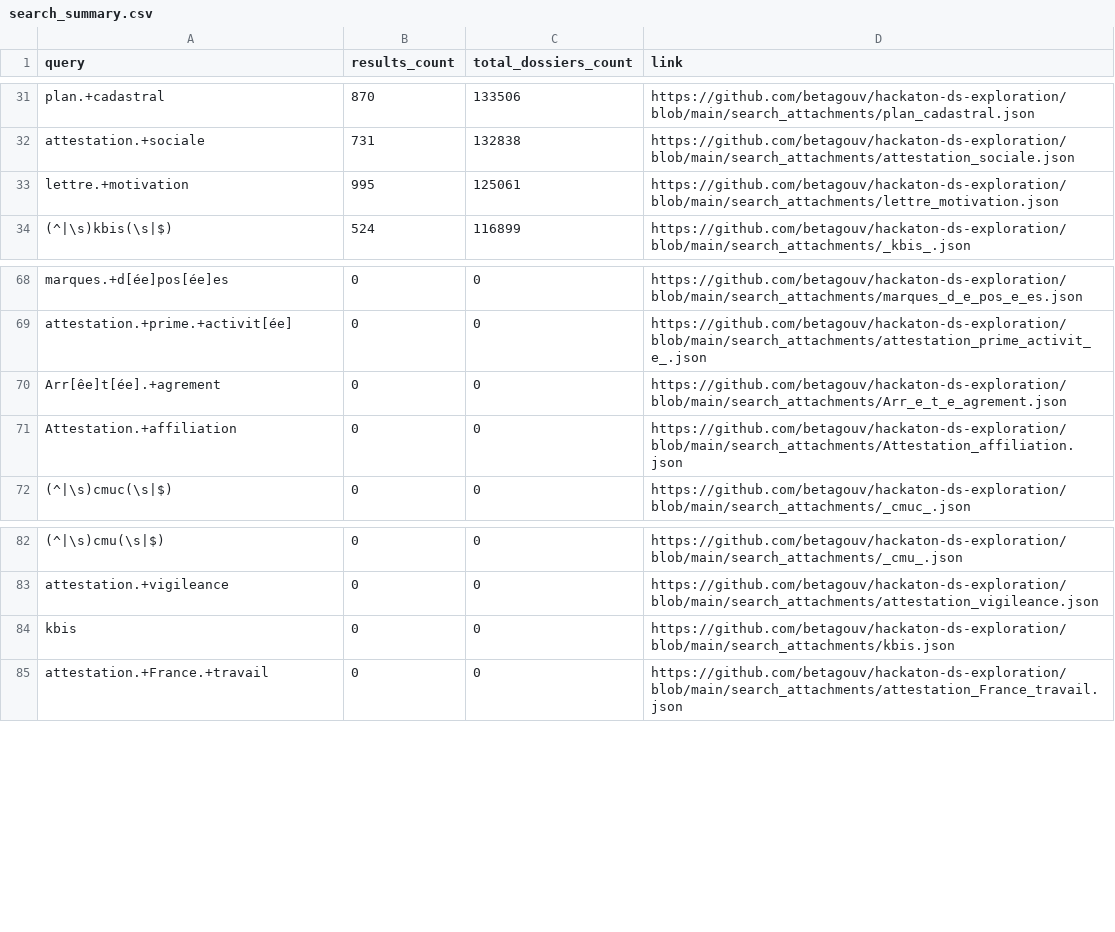
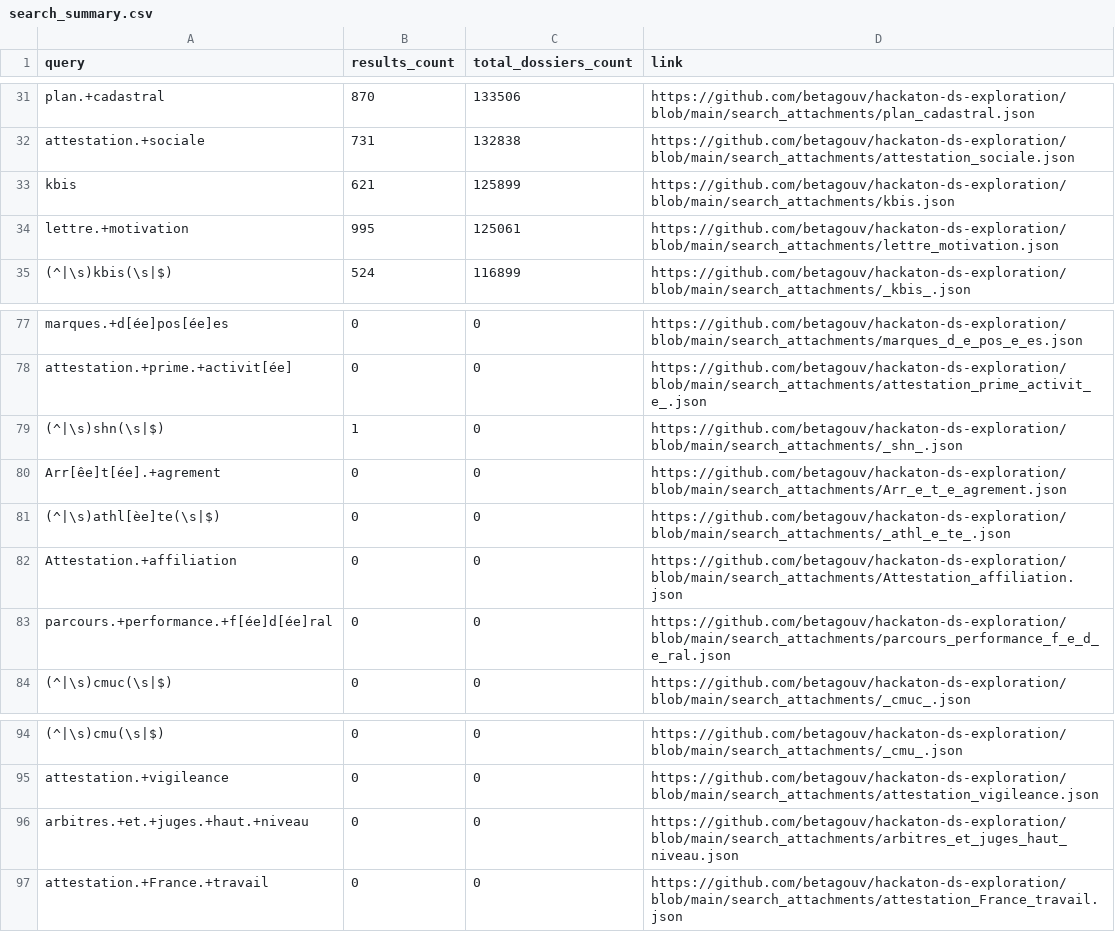
Before and after one commit to betagouv/hackaton-ds-exploration, a CSV file: search_summary.csv, drawn as a sheet; only a part is shown, gaps mark what is left out; addresses are those after the commit; the diff covers the shown part only; the diff names each change by its address in the sheet, - before the commit and + after, or states it on an @@ line.

Commit message:
new searches

```diff
--- a/search_summary.csv
+++ b/search_summary.csv
+row 33: kbis | 621 | 125899 | https://github.com/betagouv/hackaton-ds-exploration/blob/main/search_attachments/kbis.json
+row 79: (^|\s)shn(\s|$) | 1 | 0 | https://github.com/betagouv/hackaton-ds-exploration/blob/main/search_attachments/_shn_.json
+row 81: (^|\s)athl[èe]te(\s|$) | 0 | 0 | https://github.com/betagouv/hackaton-ds-exploration/blob/main/search_attachments/_athl_e_te_.json
+row 83: parcours.+performance.+f[ée]d[ée]ral | 0 | 0 | https://github.com/betagouv/hackaton-ds-exploration/blob/main/search_attachments/parcours_performance_f_e_d_e_ral.json
-A96 (query): kbis
+A96 (query): arbitres.+et.+juges.+haut.+niveau
-D96 (link): https://github.com/betagouv/hackaton-ds-exploration/blob/main/search_attachments/kbis.json
+D96 (link): https://github.com/betagouv/hackaton-ds-exploration/blob/main/search_attachments/arbitres_et_juges_haut_niveau.json
```
Also changed, not shown: 8 added rows elsewhere in this file, 14 other files.
